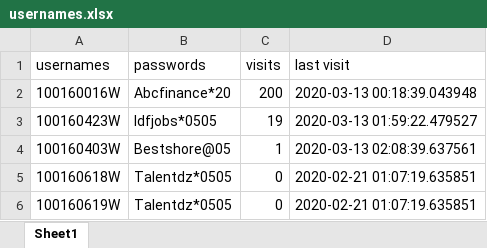
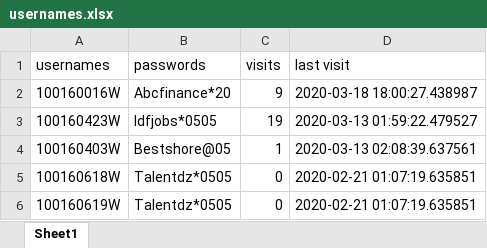
Before and after one commit to faizanalhassan/apec.fr.jobs_scraper, an Excel workbook: usernames.xlsx, sheet Sheet1, drawn as a sheet; values as stored, in another font and other column widths than the file's, no borders; the diff names each change by its address in the sheet, - before the commit and + after, or states it on an @@ line.

```diff
--- a/usernames.xlsx (sheet Sheet1)
+++ b/usernames.xlsx (sheet Sheet1)
-C2 (visits): 200
+C2 (visits): 9
-D2 (last visit): 2020-03-13 00:18:39.043948
+D2 (last visit): 2020-03-18 18:00:27.438987
```
Also changed, not shown: 7 other files.
